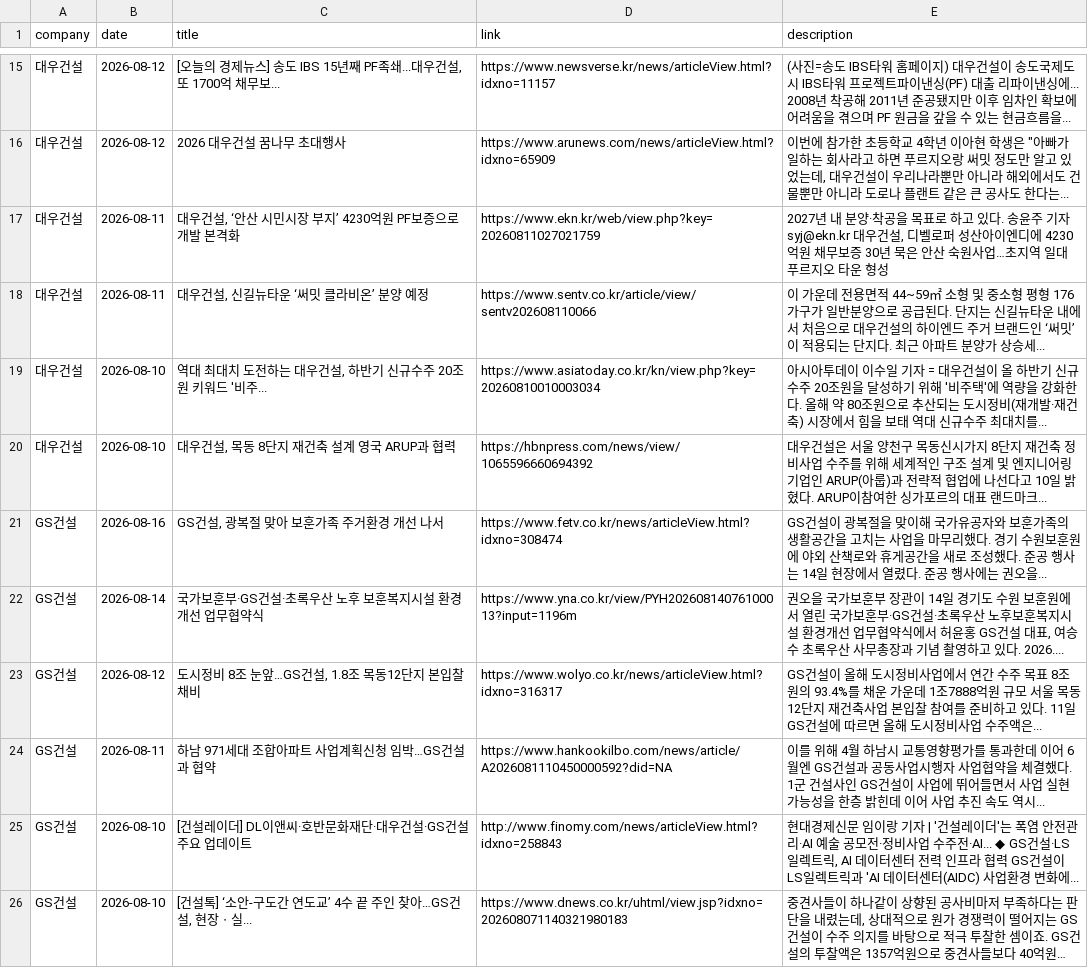
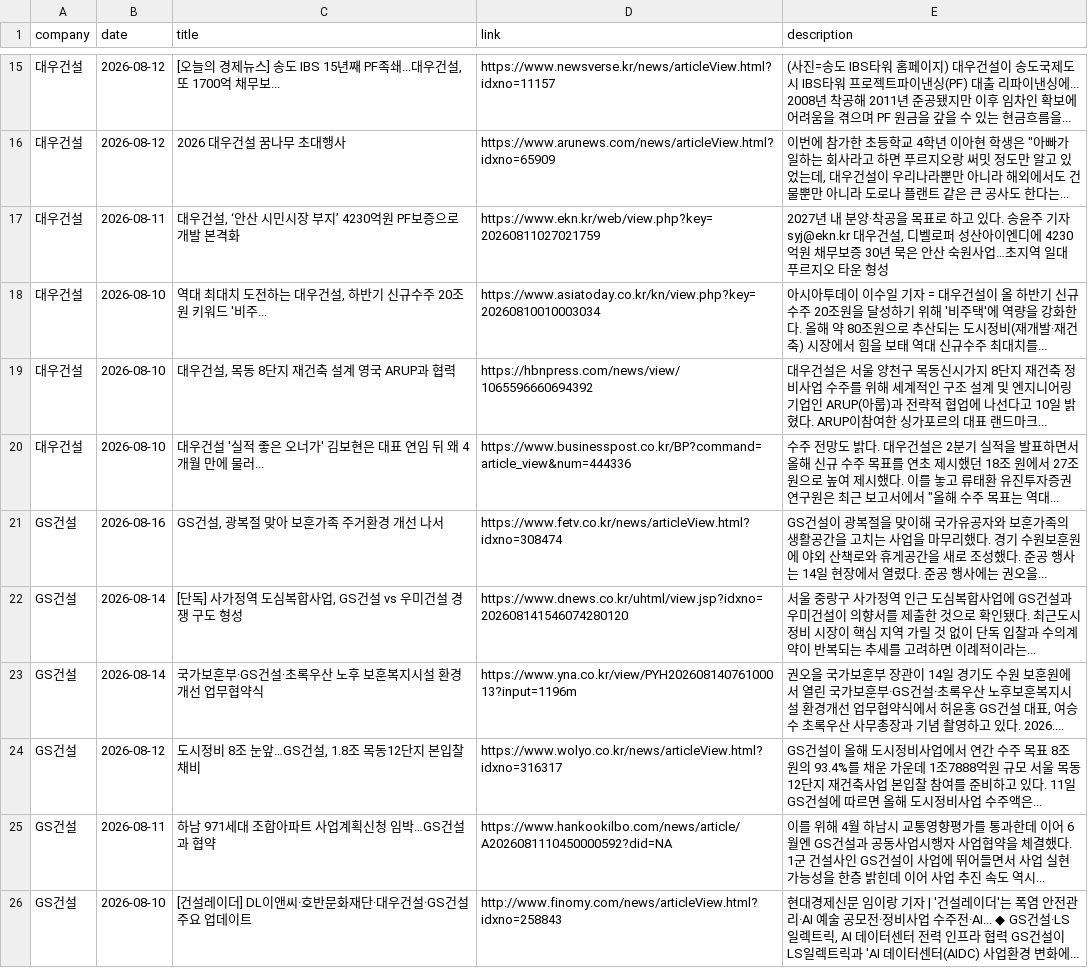
Before and after one commit to hdec-daily-news/hdec-competitors, a CSV file: 대형사_동향.csv, drawn as a sheet; only a part is shown, gaps mark what is left out; the shorter side is filled out with more unchanged rows; long unchanged cells end in …; removed rows and columns are numbered as before the commit, all else as after; the diff names each change by its address in the sheet, - before the commit and + after, or states it on an @@ line.

```diff
--- a/대형사_동향.csv
+++ b/대형사_동향.csv
-row 18: 대우건설 | 2026-08-11 | 대우건설, 신길뉴타운 ‘써밋 클라비온’ 분양 예정 | https://www.sentv.co.kr/article/view/sentv202608110066 | 이 가운데 전용면적 44~59㎡ 소형 및 중소형 평형 176가구가 일반분양으로 공급된다. 단지는 신길뉴타운 내에서 처음으로 대우건설의 하이엔드 주거 브랜드인 ‘써밋’이 적용되는 단지다. 최근 아파트 분양가 상승세...
+row 20: 대우건설 | 2026-08-10 | 대우건설 '실적 좋은 오너가' 김보현은 대표 연임 뒤 왜 4개월 만에 물러... | https://www.businesspost.co.kr/BP?command=article_view&num=444336 | 수주 전망도 밝다. 대우건설은 2분기 실적을 발표하면서 올해 신규 수주 목표를 연초 제시했던 18조 원에서 27조 원으로 높여 제시했다. 이를 놓고 류태환 유진투자증권 연구원은 최근 보고서에서 "올해 수주 목표는 역대...
+row 22: GS건설 | 2026-08-14 | [단독] 사가정역 도심복합사업, GS건설 vs 우미건설 경쟁 구도 형성 | https://www.dnews.co.kr/uhtml/view.jsp?idxno=202608141546074280120 | 서울 중랑구 사가정역 인근 도심복합사업에 GS건설과 우미건설이 의향서를 제출한 것으로 확인됐다. 최근도시정비 시장이 핵심 지역 가릴 것 없이 단독 입찰과 수의계약이 반복되는 추세를 고려하면 이례적이라는...
```
Also changed, not shown: 1 other file.
